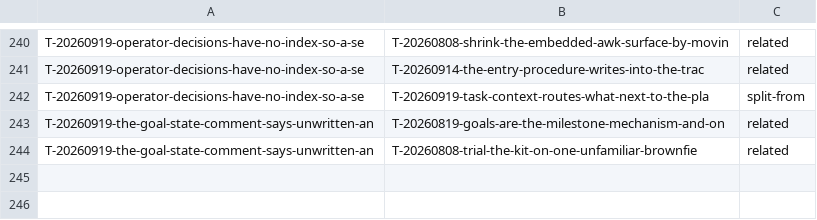
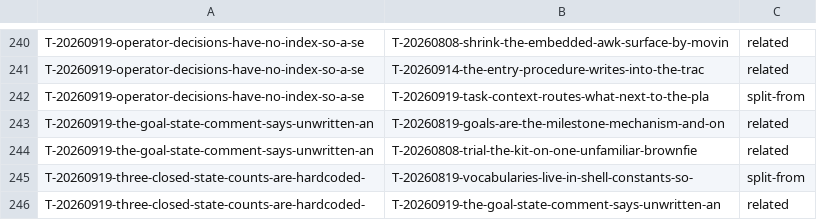
Before and after one commit to raghuveer/coding-kit, a TSV file: docs/dependency-map.tsv, drawn as a sheet; only a part is shown, gaps mark what is left out; the diff names each change by its address in the sheet, - before the commit and + after, or states it on an @@ line.

```diff
--- a/docs/dependency-map.tsv
+++ b/docs/dependency-map.tsv
+row 245: T-20260919-three-closed-state-counts-are-hardcoded- | T-20260819-vocabularies-live-in-shell-constants-so- | split-from
+row 246: T-20260919-three-closed-state-counts-are-hardcoded- | T-20260919-the-goal-state-comment-says-unwritten-an | related
```
Also changed, not shown: 1 other file.
